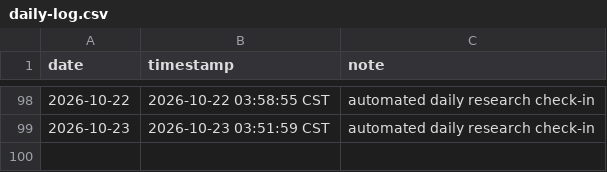
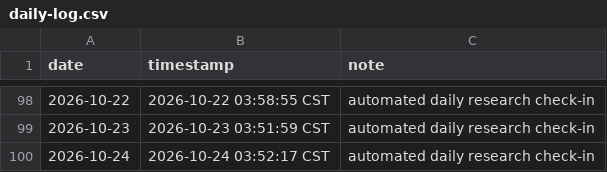
Before and after one commit to SIMON-WORLD/daily-research-log, a CSV file: activity/daily-log.csv, drawn as a sheet; only a part is shown, gaps mark what is left out; the diff names each change by its address in the sheet, - before the commit and + after, or states it on an @@ line.

Commit message:
chore: daily research check-in 2026-10-24

```diff
--- a/activity/daily-log.csv
+++ b/activity/daily-log.csv
+row 100: 2026-10-24 | 2026-10-24 03:52:17 CST | automated daily research check-in
```
